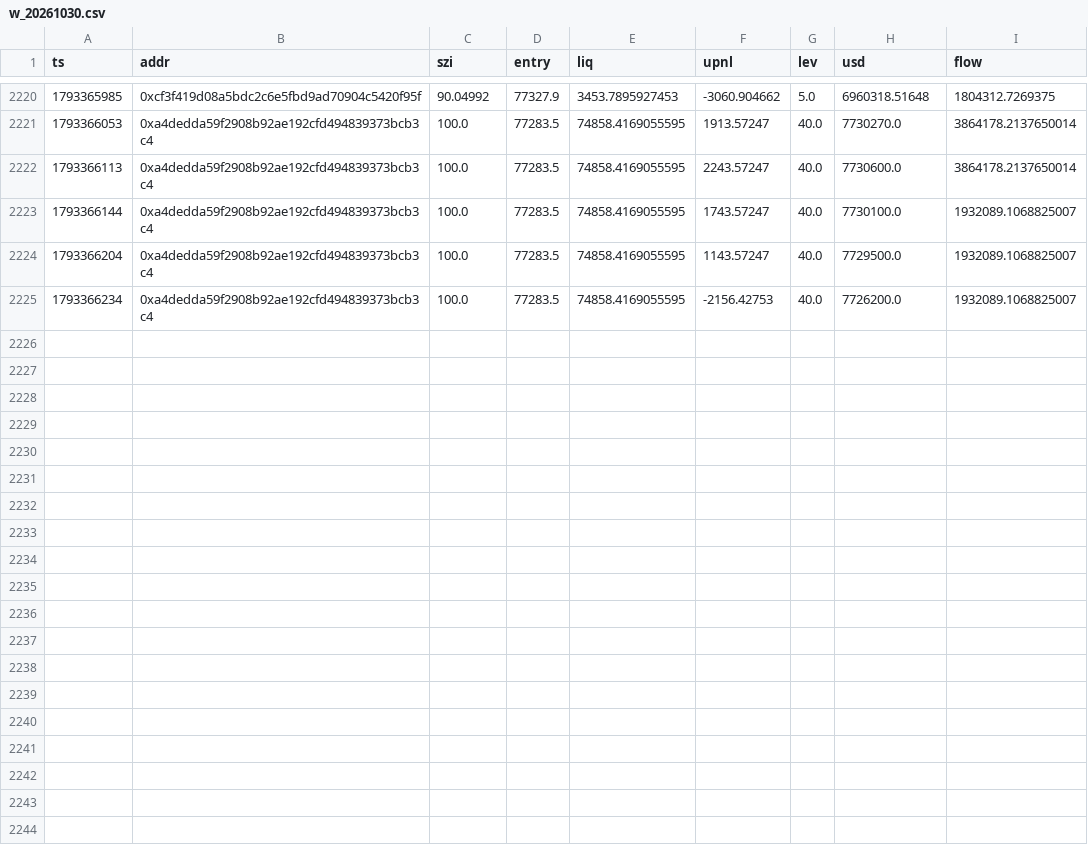
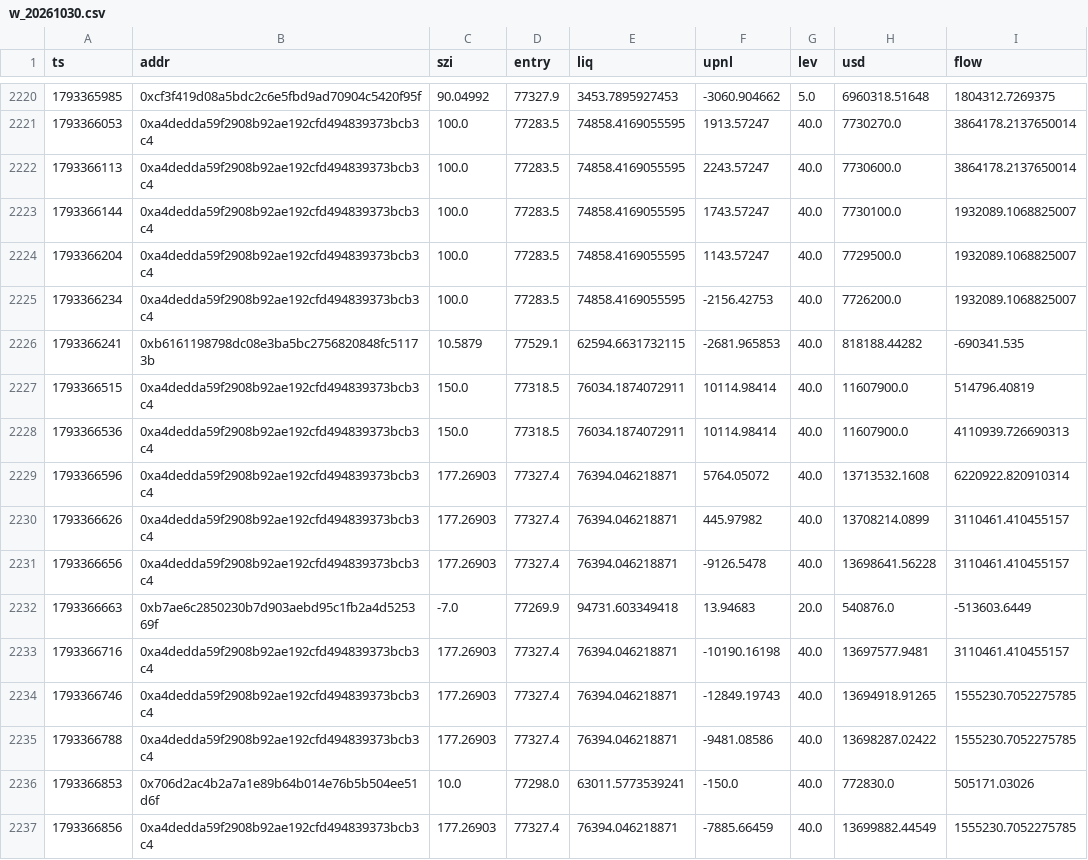
Before and after one commit to Maddysingh06/market-data, a CSV file: data/w_20261030.csv, drawn as a sheet; only a part is shown, gaps mark what is left out.

Commit message:
data 2026-10-30 13:28:06 (+1343 rows)

```diff
--- a/data/w_20261030.csv
+++ b/data/w_20261030.csv
@@ -2225 +2225,13 @@ ts,addr,szi,entry,liq,upnl,lev,usd,flow
 1793366234,0xa4dedda59f2908b92ae192cfd494839373bcb3c4,100.0,77283.5,74858.4169055595,-2156.42753,40.0,7726200.0,1932089.1068825007
+1793366241,0xb6161198798dc08e3ba5bc2756820848fc51173b,10.5879,77529.1,62594.6631732115,-2681.965853,40.0,818188.44282,-690341.535
+1793366515,0xa4dedda59f2908b92ae192cfd494839373bcb3c4,150.0,77318.5,76034.1874072911,10114.98414,40.0,11607900.0,514796.40819
+1793366536,0xa4dedda59f2908b92ae192cfd494839373bcb3c4,150.0,77318.5,76034.1874072911,10114.98414,40.0,11607900.0,4110939.726690313
+1793366596,0xa4dedda59f2908b92ae192cfd494839373bcb3c4,177.26903,77327.4,76394.046218871,5764.05072,40.0,13713532.1608,6220922.820910314
+1793366626,0xa4dedda59f2908b92ae192cfd494839373bcb3c4,177.26903,77327.4,76394.046218871,445.97982,40.0,13708214.0899,3110461.410455157
+1793366656,0xa4dedda59f2908b92ae192cfd494839373bcb3c4,177.26903,77327.4,76394.046218871,-9126.5478,40.0,13698641.56228,3110461.410455157
+1793366663,0xb7ae6c2850230b7d903aebd95c1fb2a4d525369f,-7.0,77269.9,94731.603349418,13.94683,20.0,540876.0,-513603.6449
+1793366716,0xa4dedda59f2908b92ae192cfd494839373bcb3c4,177.26903,77327.4,76394.046218871,-10190.16198,40.0,13697577.9481,3110461.410455157
+1793366746,0xa4dedda59f2908b92ae192cfd494839373bcb3c4,177.26903,77327.4,76394.046218871,-12849.19743,40.0,13694918.91265,1555230.7052275785
+1793366788,0xa4dedda59f2908b92ae192cfd494839373bcb3c4,177.26903,77327.4,76394.046218871,-9481.08586,40.0,13698287.02422,1555230.7052275785
+1793366853,0x706d2ac4b2a7a1e89b64b014e76b5b504ee51d6f,10.0,77298.0,63011.5773539241,-150.0,40.0,772830.0,505171.03026
+1793366856,0xa4dedda59f2908b92ae192cfd494839373bcb3c4,177.26903,77327.4,76394.046218871,-7885.66459,40.0,13699882.44549,1555230.7052275785
```
Also changed, not shown: data/e_20261030.csv, 3 other files.
